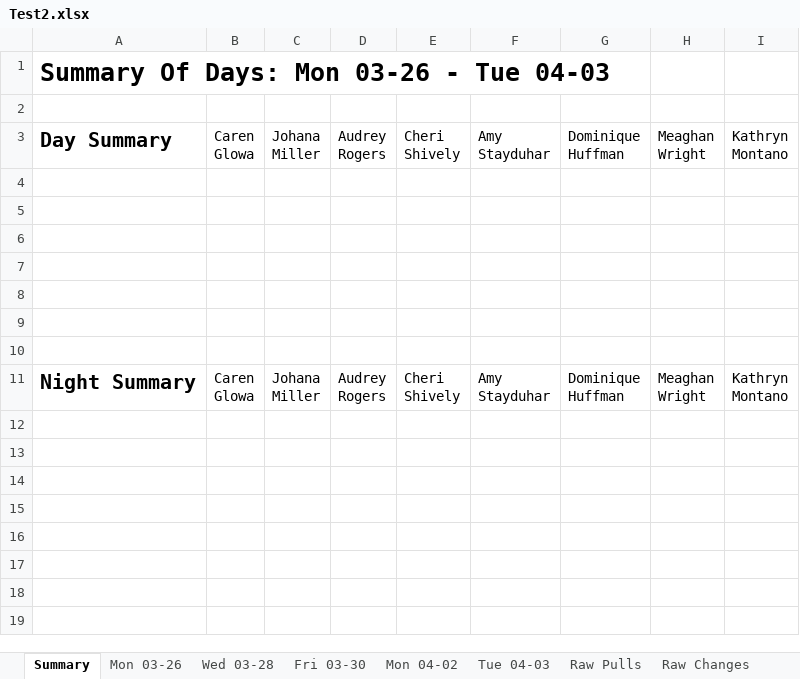
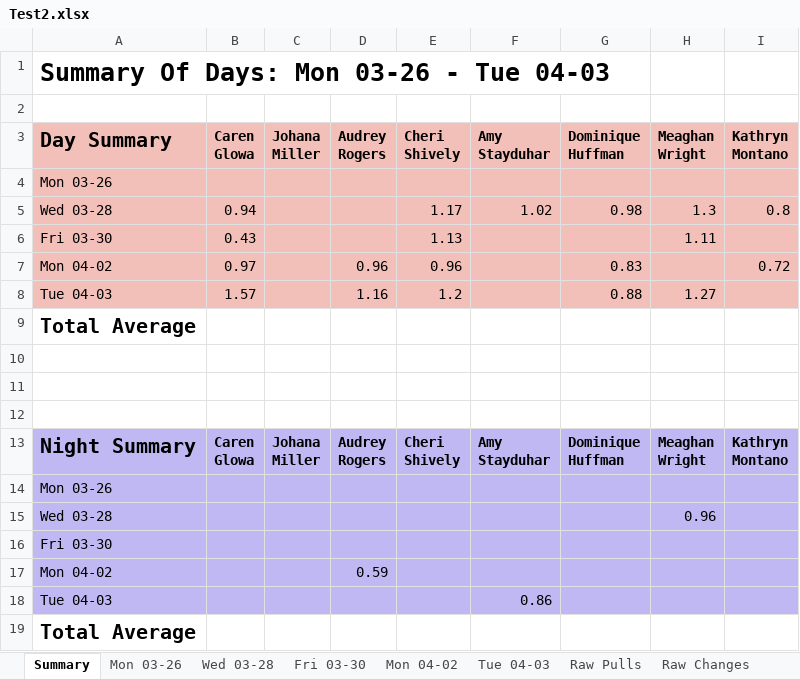
Before and after one commit to civetta/Efficiency-Report, an Excel workbook: Test2.xlsx, sheet Summary, drawn as a sheet; values as stored, in another font and other column widths than the file's, no borders; addresses are those after the commit; the diff names each change by its address in the sheet, - before the commit and + after, or states it on an @@ line.

Commit message:
Formated page with new colors, line borders, and bolder titles. Also pastes in data.

```diff
--- a/Test2.xlsx (sheet Summary)
+++ b/Test2.xlsx (sheet Summary)
-A3:I7 fill: none
+A3:I7 fill: #F2C0B8
-B3:I3 bold: off
+B3:I3 bold: on
-A4: (empty)
+A4: Mon 03-26
-row 5: (empty)
+row 5: Wed 03-28 | 0.94 |  |  | 1.17 | 1.02 | 0.98 | 1.3 | 0.8
-row 6: (empty)
+row 6: Fri 03-30 | 0.43 |  |  | 1.13 |  |  | 1.11
-row 7: (empty)
+row 7: Mon 04-02 | 0.97 |  | 0.96 | 0.96 |  | 0.83 |  | 0.72
+row 8: Tue 04-03 | 1.57 |  | 1.16 | 1.2 |  | 0.88 | 1.27
+row 9: Total Average
-A13:I13 fill: none
+A13:I13 fill: #C0B8F2
-B13:I13 bold: off
+B13:I13 bold: on
+row 14: Mon 03-26
+row 15: Wed 03-28 |  |  |  |  |  |  | 0.96
+row 16: Fri 03-30
+row 17: Mon 04-02 |  |  | 0.59
+row 18: Tue 04-03 |  |  |  |  | 0.86
+row 19: Total Average
```
Also changed, not shown: 6 other files.
